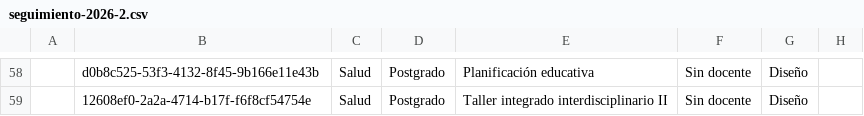
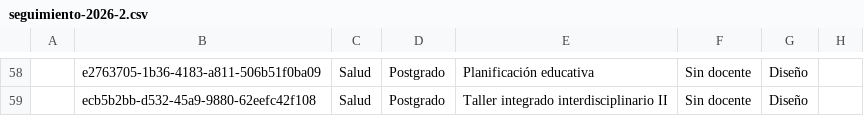
Before and after one commit to joseluissalazar81-spec/seguimiento-proyecto-2026-1, a CSV file: data/seguimiento-2026-2.csv, drawn as a sheet; only a part is shown, gaps mark what is left out; the diff covers the shown part only; the diff names each change by its address in the sheet, - before the commit and + after, or states it on an @@ line.

```diff
--- a/data/seguimiento-2026-2.csv
+++ b/data/seguimiento-2026-2.csv
-B58: d0b8c525-53f3-4132-8f45-9b166e11e43b
+B58: e2763705-1b36-4183-a811-506b51f0ba09
-B59: 12608ef0-2a2a-4714-b17f-f6f8cf54754e
+B59: ecb5b2bb-d532-45a9-9880-62eefc42f108
```
Also changed, not shown: 56 edited cells elsewhere in this file.
